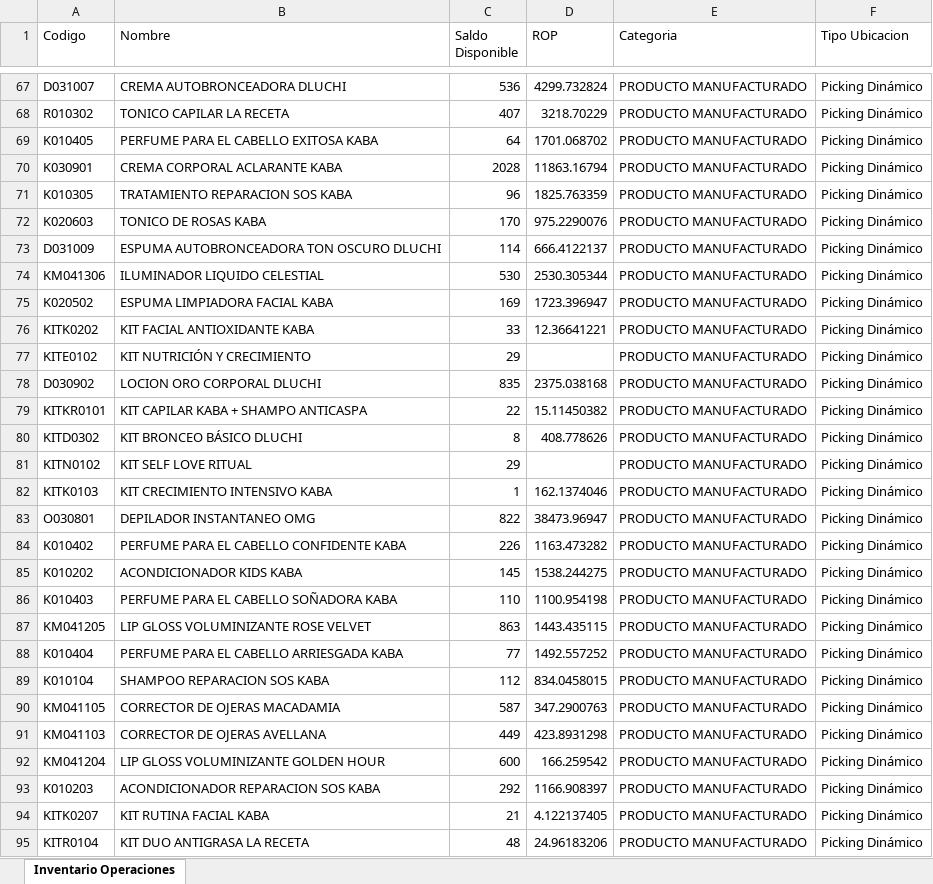
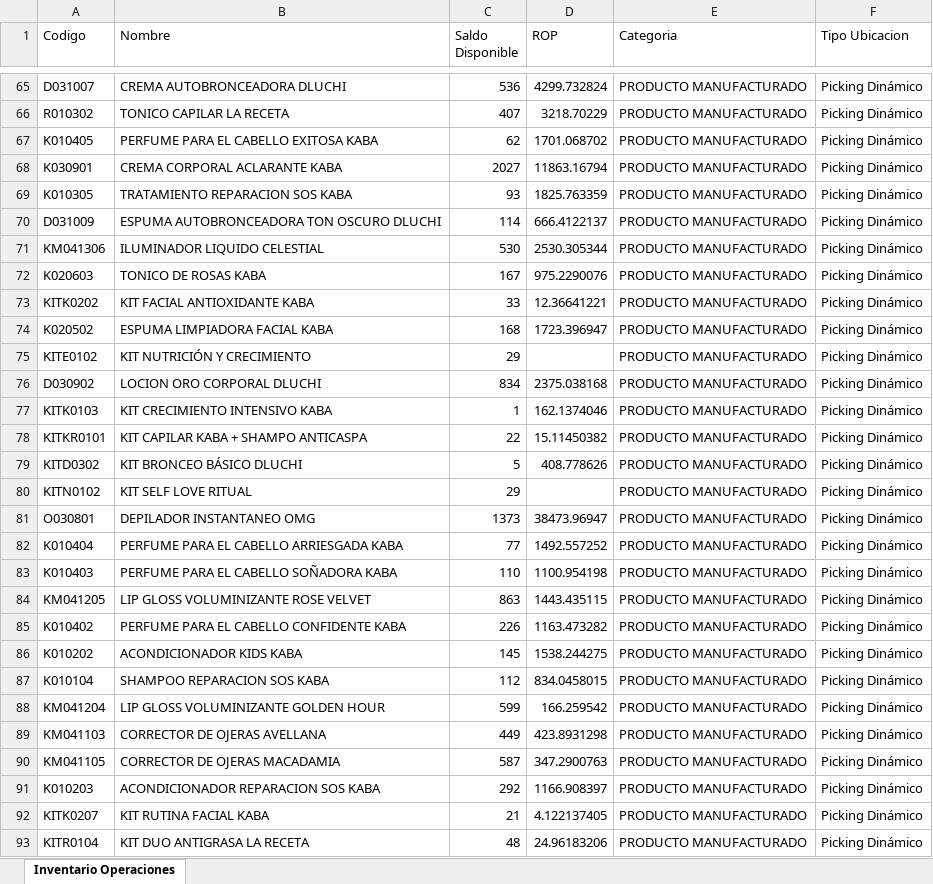
Before and after one commit to gaduqueja07/dashboard-dluchi, an Excel workbook: inventario_operaciones.xlsx, sheet Inventario Operaciones, drawn as a sheet; only a part is shown, gaps mark what is left out; values as stored, in another font and other column widths than the file's, no borders; removed rows and columns are numbered as before the commit, all else as after; the diff covers the shown part only; the diff names each change by its address in the sheet, - before the commit and + after, or states it on an @@ line.

Commit message:
Actualizar inventario_operaciones.xlsx (solo-inventario) - 2026-11-20 12:00

```diff
--- a/inventario_operaciones.xlsx (sheet Inventario Operaciones)
+++ b/inventario_operaciones.xlsx (sheet Inventario Operaciones)
-C67 (Saldo Disponible): 64
+C67 (Saldo Disponible): 62
-C68 (Saldo Disponible): 2028
+C68 (Saldo Disponible): 2027
-C69 (Saldo Disponible): 96
+C69 (Saldo Disponible): 93
-row 72: K020603 | TONICO DE ROSAS KABA | 170 | 975.2290076 | PRODUCTO MANUFACTURADO | Picking Dinámico
-row 75: K020502 | ESPUMA LIMPIADORA FACIAL KABA | 169 | 1723.396947 | PRODUCTO MANUFACTURADO | Picking Dinámico
+row 72: K020603 | TONICO DE ROSAS KABA | 167 | 975.2290076 | PRODUCTO MANUFACTURADO | Picking Dinámico
+row 74: K020502 | ESPUMA LIMPIADORA FACIAL KABA | 168 | 1723.396947 | PRODUCTO MANUFACTURADO | Picking Dinámico
-C76 (Saldo Disponible): 835
+C76 (Saldo Disponible): 834
@@ row 82 moved to row 77: KITK0103 @@
-C79 (Saldo Disponible): 8
+C79 (Saldo Disponible): 5
-C81 (Saldo Disponible): 822
+C81 (Saldo Disponible): 1373
@@ row 88 moved to row 82: K010404 @@
@@ row 84 moved to row 85: K010402 @@
@@ row 85 moved to row 86: K010202 @@
+row 88: KM041204 | LIP GLOSS VOLUMINIZANTE GOLDEN HOUR | 599 | 166.259542 | PRODUCTO MANUFACTURADO | Picking Dinámico
-row 92: KM041204 | LIP GLOSS VOLUMINIZANTE GOLDEN HOUR | 600 | 166.259542 | PRODUCTO MANUFACTURADO | Picking Dinámico
```
Also changed, not shown: 39 added rows, 29 removed rows, 256 moved rows and 73 edited cells elsewhere in this sheet.
